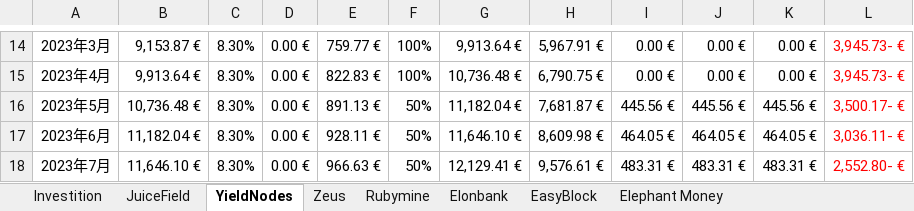
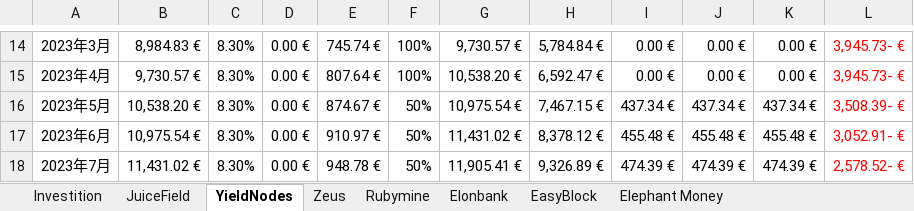
Before and after one commit to fengjieliang/Crypto, an Excel workbook: passiv Einkommen.xlsx, sheet YieldNodes, drawn as a sheet; only a part is shown, gaps mark what is left out; values as stored, in another font and other column widths than the file's, no borders; the diff covers the shown part only; the diff names each change by its address in the sheet, - before the commit and + after, or states it on an @@ line.

```diff
--- a/passiv Einkommen.xlsx (sheet YieldNodes)
+++ b/passiv Einkommen.xlsx (sheet YieldNodes)
-B14: 9,153.87 €
+B14: 8,984.83 €
-E14: 759.77 €
+E14: 745.74 €
-G14: 9,913.64 €
+G14: 9,730.57 €
-H14: 5,967.91 €
+H14: 5,784.84 €
-B15: 9,913.64 €
+B15: 9,730.57 €
-E15: 822.83 €
+E15: 807.64 €
-G15: 10,736.48 €
+G15: 10,538.20 €
-H15: 6,790.75 €
+H15: 6,592.47 €
-B16: 10,736.48 €
+B16: 10,538.20 €
-E16: 891.13 €
+E16: 874.67 €
-G16: 11,182.04 €
+G16: 10,975.54 €
-H16: 7,681.87 €
+H16: 7,467.15 €
-I16: 445.56 €
+I16: 437.34 €
-J16: 445.56 €
+J16: 437.34 €
-K16: 445.56 €
+K16: 437.34 €
-L16: 3,500.17- €
+L16: 3,508.39- €
-B17: 11,182.04 €
+B17: 10,975.54 €
-E17: 928.11 €
+E17: 910.97 €
-G17: 11,646.10 €
+G17: 11,431.02 €
-H17: 8,609.98 €
+H17: 8,378.12 €
-I17: 464.05 €
+I17: 455.48 €
-J17: 464.05 €
+J17: 455.48 €
-K17: 464.05 €
+K17: 455.48 €
-L17: 3,036.11- €
+L17: 3,052.91- €
-B18: 11,646.10 €
+B18: 11,431.02 €
-E18: 966.63 €
+E18: 948.78 €
-G18: 12,129.41 €
+G18: 11,905.41 €
-H18: 9,576.61 €
+H18: 9,326.89 €
-I18: 483.31 €
+I18: 474.39 €
-J18: 483.31 €
+J18: 474.39 €
-K18: 483.31 €
+K18: 474.39 €
-L18: 2,552.80- €
+L18: 2,578.52- €
```
Also changed, not shown: 72 edited cells elsewhere in this sheet, sheet JuiceField.
